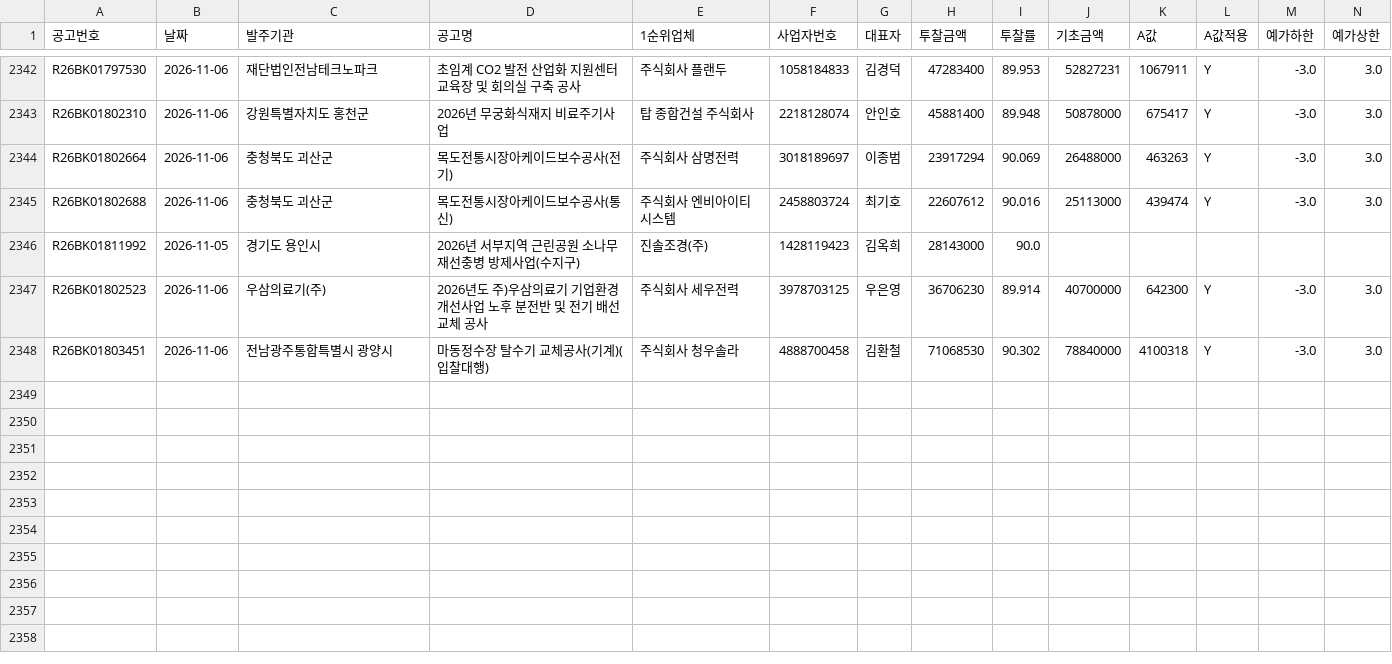
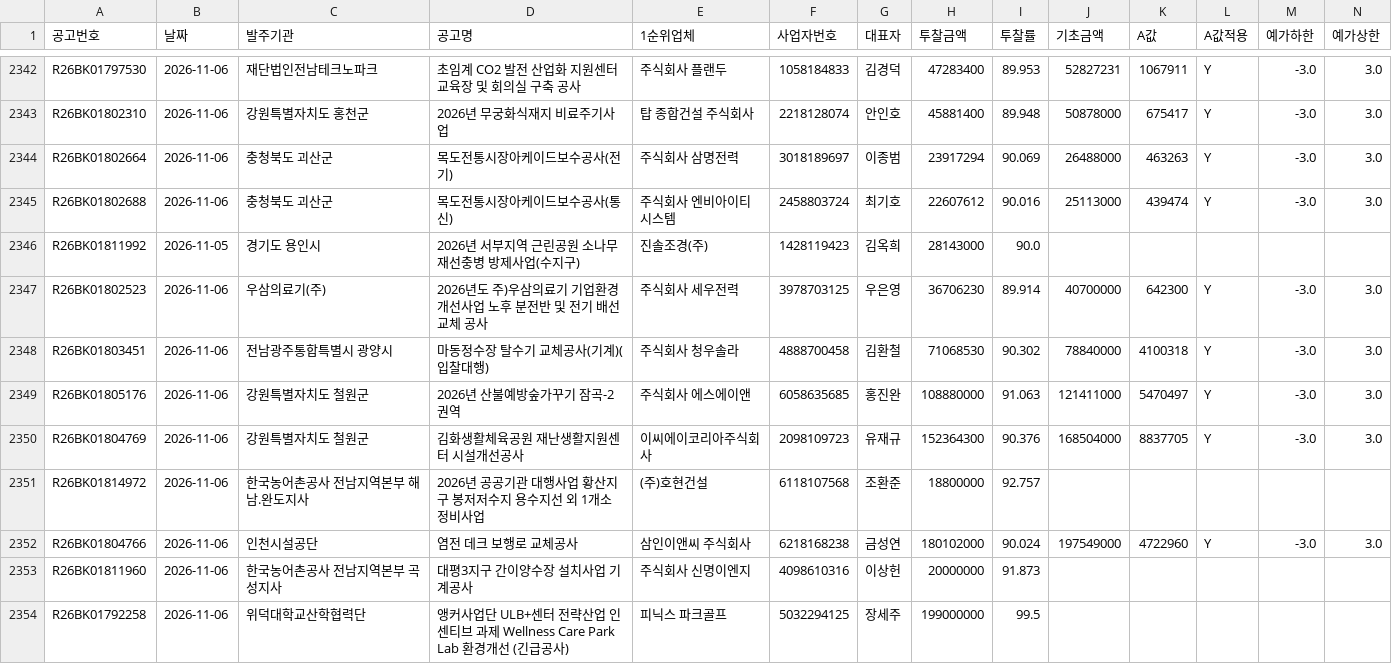
Before and after one commit to kimmyounghwan/K-conmap, a CSV file: data/extra_2026-11.csv, drawn as a sheet; only a part is shown, gaps mark what is left out; rows hold the shown columns only; the diff names each change by its address in the sheet, - before the commit and + after, or states it on an @@ line.

```diff
--- a/data/extra_2026-11.csv
+++ b/data/extra_2026-11.csv
+row 2349: R26BK01805176 | 2026-11-06 | 강원특별자치도 철원군 | 2026년 산불예방숲가꾸기 잠곡-2권역 | 주식회사 에스에이앤 | 6058635685 | 홍진완 | 108880000 | 91.063 | 121411000 | 5470497 | Y | -3.0 | 3.0
+row 2350: R26BK01804769 | 2026-11-06 | 강원특별자치도 철원군 | 김화생활체육공원 재난생활지원센터 시설개선공사 | 이씨에이코리아주식회사 | 2098109723 | 유재규 | 152364300 | 90.376 | 168504000 | 8837705 | Y | -3.0 | 3.0
+row 2351: R26BK01814972 | 2026-11-06 | 한국농어촌공사 전남지역본부 해남.완도지사 | 2026년 공공기관 대행사업 황산지구 봉저저수지 용수지선 외 1개소 정비사업 | (주)호현건설 | 6118107568 | 조환준 | 18800000 | 92.757
+row 2352: R26BK01804766 | 2026-11-06 | 인천시설공단 | 염전 데크 보행로 교체공사 | 삼인이앤씨 주식회사 | 6218168238 | 금성연 | 180102000 | 90.024 | 197549000 | 4722960 | Y | -3.0 | 3.0
+row 2353: R26BK01811960 | 2026-11-06 | 한국농어촌공사 전남지역본부 곡성지사 | 대평3지구 간이양수장 설치사업 기계공사 | 주식회사 신명이엔지 | 4098610316 | 이상헌 | 20000000 | 91.873
+row 2354: R26BK01792258 | 2026-11-06 | 위덕대학교산학협력단 | 앵커사업단 ULB+센터 전략산업 인센티브 과제 Wellness Care Park Lab 환경개선 (긴급공사) | 피닉스 파크골프 | 5032294125 | 장세주 | 199000000 | 99.5
```
Also changed, not shown: 1 other file.
